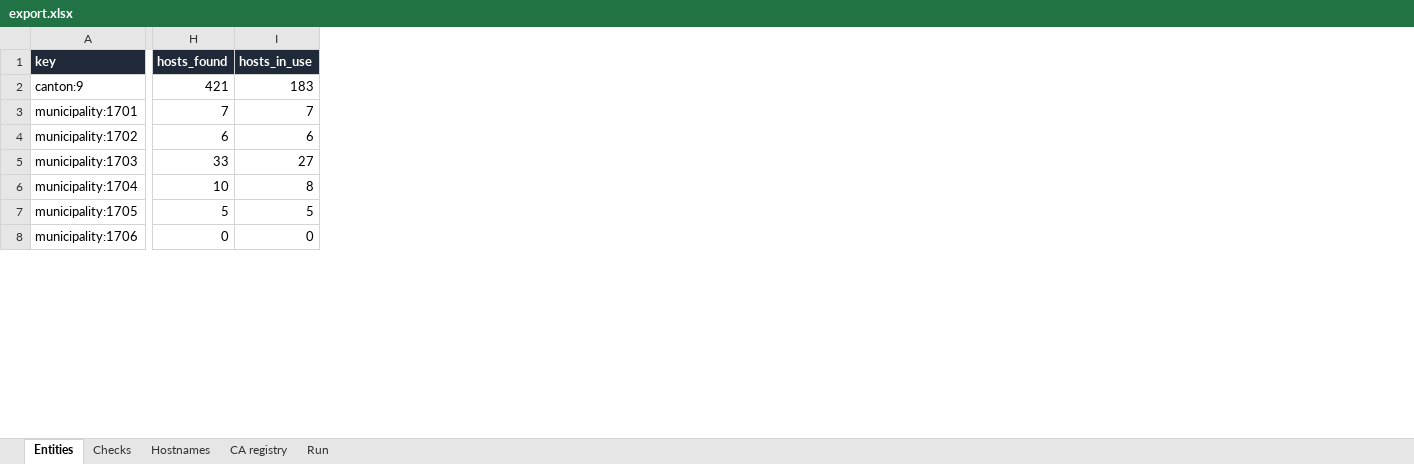
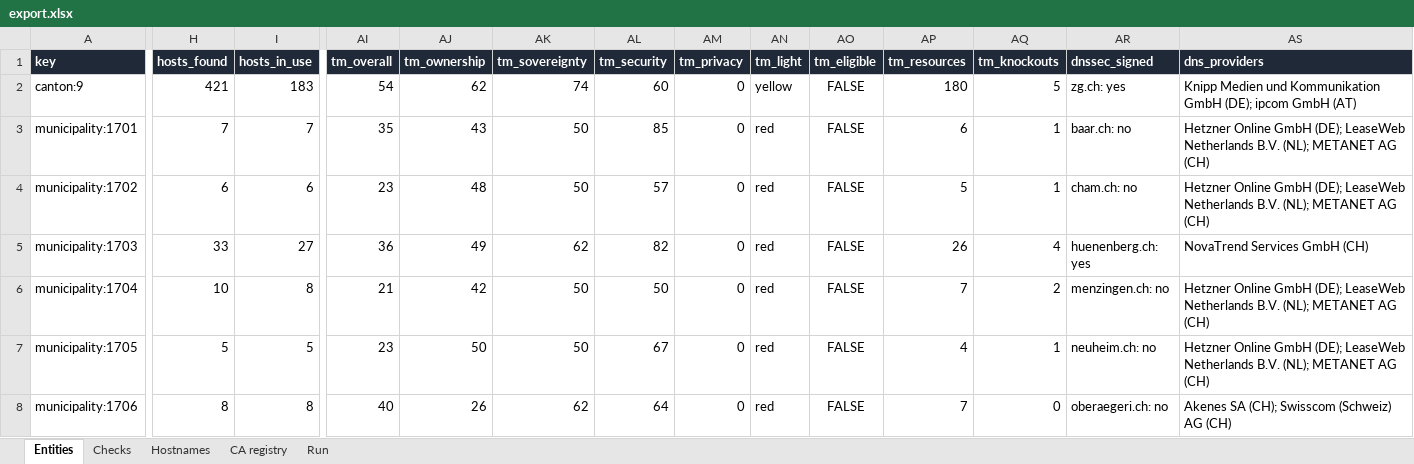
Before and after one commit to Accelerate-GmbH/cert_landscape_CH, an Excel workbook: output/2026-11-18/export.xlsx, sheet Entities, drawn as a sheet; only a part is shown, gaps mark what is left out; values as stored, in another font and other column widths than the file's, no borders; the diff covers the shown part only; the diff names each change by its address in the sheet, - before the commit and + after, or states it on an @@ line.

```diff
--- a/output/2026-11-18/export.xlsx (sheet Entities)
+++ b/output/2026-11-18/export.xlsx (sheet Entities)
+column AI (tm_overall), rows 2-8: 54 | 35 | 23 | 36 | 21 | 23 | 40
+column AJ (tm_ownership), rows 2-8: 62 | 43 | 48 | 49 | 42 | 50 | 26
+column AK (tm_sovereignty), rows 2-8: 74 | 50 | 50 | 62 | 50 | 50 | 62
+column AL (tm_security), rows 2-8: 60 | 85 | 57 | 82 | 50 | 67 | 64
+column AM (tm_privacy), rows 2-8: all 0
+column AN (tm_light), rows 2-8: yellow | red | red | red | red | red | red
+column AO (tm_eligible), rows 2-8: all FALSE
+column AP (tm_resources), rows 2-8: 180 | 6 | 5 | 26 | 7 | 4 | 7
+column AQ (tm_knockouts), rows 2-8: 5 | 1 | 1 | 4 | 2 | 1 | 0
+column AR (dnssec_signed), rows 2-8: zg.ch: yes | baar.ch: no | cham.ch: no | huenenberg.ch: yes | menzingen.ch: no | neuheim.ch: no | oberaegeri.ch: no
+column AS (dns_providers), rows 2-8: Knipp Medien und Kommunikation GmbH (DE); ipcom GmbH (AT) | Hetzner Online GmbH (DE); LeaseWeb Netherlands B.V. (NL); METANET AG (CH) | Hetzner Online GmbH (DE); LeaseWeb Netherlands B.V. (NL); METANET AG (CH) | NovaTrend Services GmbH (CH) | Hetzner Online GmbH (DE); LeaseWeb Netherlands B.V. (NL); METANET AG (CH) | Hetzner Online GmbH (DE); LeaseWeb Netherlands B.V. (NL); METANET AG (CH) | Akenes SA (CH); Swisscom (Schweiz) AG (CH)
-H8 (hosts_found): 0
+H8 (hosts_found): 8
-I8 (hosts_in_use): 0
+I8 (hosts_in_use): 8
```
Also changed, not shown: 52 edited cells elsewhere in this sheet, sheet Hostnames, sheet Checks, sheet Run, output/latest/export.xlsx, 16 other files.
